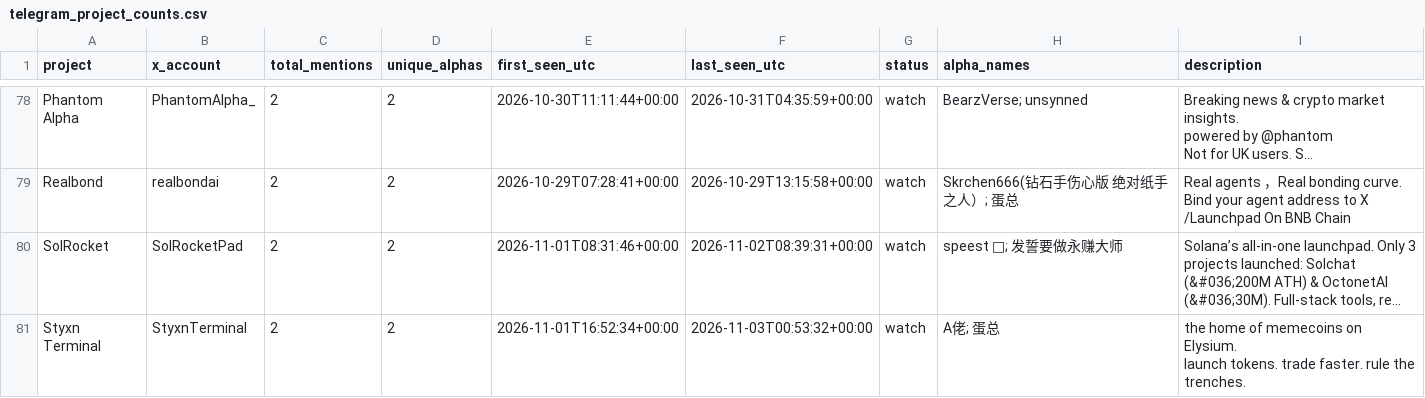
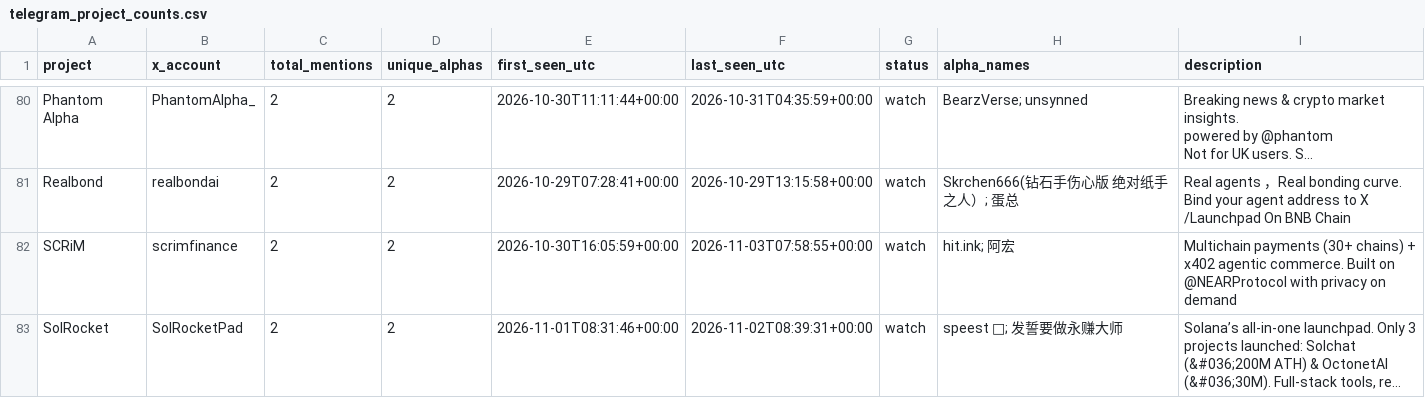
Before and after one commit to llzzqq111/alpha-monitor, a CSV file: telegram_project_counts.csv, drawn as a sheet; only a part is shown, gaps mark what is left out; the shorter side is filled out with more unchanged rows; long unchanged cells end in …; the diff covers the shown part only; the diff names each change by its address in the sheet, - before the commit and + after, or states it on an @@ line.

```diff
--- a/telegram_project_counts.csv
+++ b/telegram_project_counts.csv
+row 82: SCRiM | scrimfinance | 2 | 2 | 2026-10-30T16:05:59+00:00 | 2026-11-03T07:58:55+00:00 | watch | hit.ink; 阿宏 | Multichain payments (30+ chains) + x402 agentic commerce. Built on @NEARProtocol with privacy on demand
```
Also changed, not shown: 10 added rows, 4 removed rows and 6 edited cells elsewhere in this file, 5 other files.
